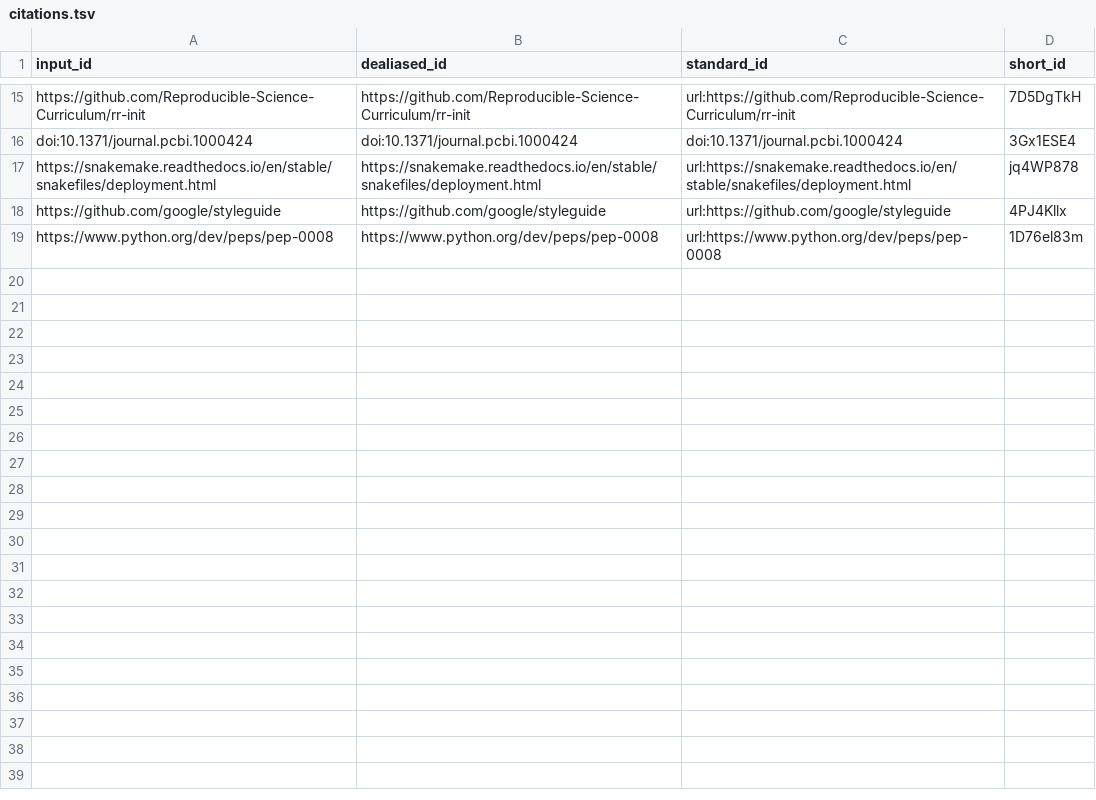
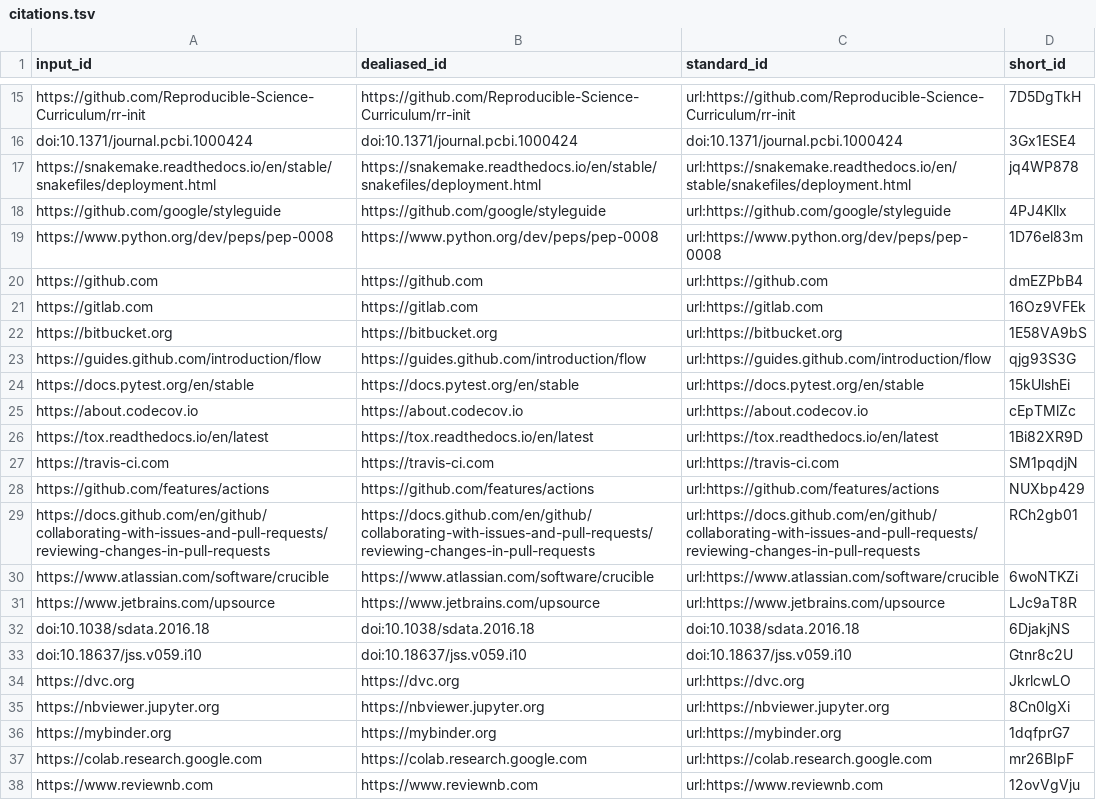
Before and after one commit to computer-aided-biotech/better-cb, a TSV file: citations.tsv, drawn as a sheet; only a part is shown, gaps mark what is left out; the diff covers the shown part only; the diff names each change by its address in the sheet, - before the commit and + after, or states it on an @@ line.

Commit message:
Merge pull request #21 from computer-aided-biotech/feat/collab [ci skip]
This build is based on
https://github.com/computer-aided-biotech/better-cb/commit/faf47950c1fcd09dadfa04561b82f57e6b852555.

This commit was created by the following CI build and job:
https://github.com/computer-aided-biotech/better-cb/commit/faf47950c1fcd09dadfa04561b82f57e6b852555/checks
https://github.com/computer-aided-biotech/better-cb/runs/569391621

```diff
--- a/citations.tsv
+++ b/citations.tsv
+row 20: https://github.com | https://github.com | url:https://github.com | dmEZPbB4
+row 21: https://gitlab.com | https://gitlab.com | url:https://gitlab.com | 16Oz9VFEk
+row 22: https://bitbucket.org | https://bitbucket.org | url:https://bitbucket.org | 1E58VA9bS
+row 23: https://guides.github.com/introduction/flow | https://guides.github.com/introduction/flow | url:https://guides.github.com/introduction/flow | qjg93S3G
+row 24: https://docs.pytest.org/en/stable | https://docs.pytest.org/en/stable | url:https://docs.pytest.org/en/stable | 15kUlshEi
+row 25: https://about.codecov.io | https://about.codecov.io | url:https://about.codecov.io | cEpTMlZc
+row 26: https://tox.readthedocs.io/en/latest | https://tox.readthedocs.io/en/latest | url:https://tox.readthedocs.io/en/latest | 1Bi82XR9D
+row 27: https://travis-ci.com | https://travis-ci.com | url:https://travis-ci.com | SM1pqdjN
+row 28: https://github.com/features/actions | https://github.com/features/actions | url:https://github.com/features/actions | NUXbp429
+row 29: https://docs.github.com/en/github/collaborating-with-issues-and-pull-requests/reviewing-changes-in-pull-requests | https://docs.github.com/en/github/collaborating-with-issues-and-pull-requests/reviewing-changes-in-pull-requests | url:https://docs.github.com/en/github/collaborating-with-issues-and-pull-requests/reviewing-changes-in-pull-requests | RCh2gb01
+row 30: https://www.atlassian.com/software/crucible | https://www.atlassian.com/software/crucible | url:https://www.atlassian.com/software/crucible | 6woNTKZi
+row 31: https://www.jetbrains.com/upsource | https://www.jetbrains.com/upsource | url:https://www.jetbrains.com/upsource | LJc9aT8R
+row 32: doi:10.1038/sdata.2016.18 | doi:10.1038/sdata.2016.18 | doi:10.1038/sdata.2016.18 | 6DjakjNS
+row 33: doi:10.18637/jss.v059.i10 | doi:10.18637/jss.v059.i10 | doi:10.18637/jss.v059.i10 | Gtnr8c2U
+row 34: https://dvc.org | https://dvc.org | url:https://dvc.org | JkrlcwLO
+row 35: https://nbviewer.jupyter.org | https://nbviewer.jupyter.org | url:https://nbviewer.jupyter.org | 8Cn0lgXi
+row 36: https://mybinder.org | https://mybinder.org | url:https://mybinder.org | 1dqfprG7
+row 37: https://colab.research.google.com | https://colab.research.google.com | url:https://colab.research.google.com | mr26BIpF
+row 38: https://www.reviewnb.com | https://www.reviewnb.com | url:https://www.reviewnb.com | 12ovVgVju
```
Also changed, not shown: 20 added rows elsewhere in this file, 7 other files.
